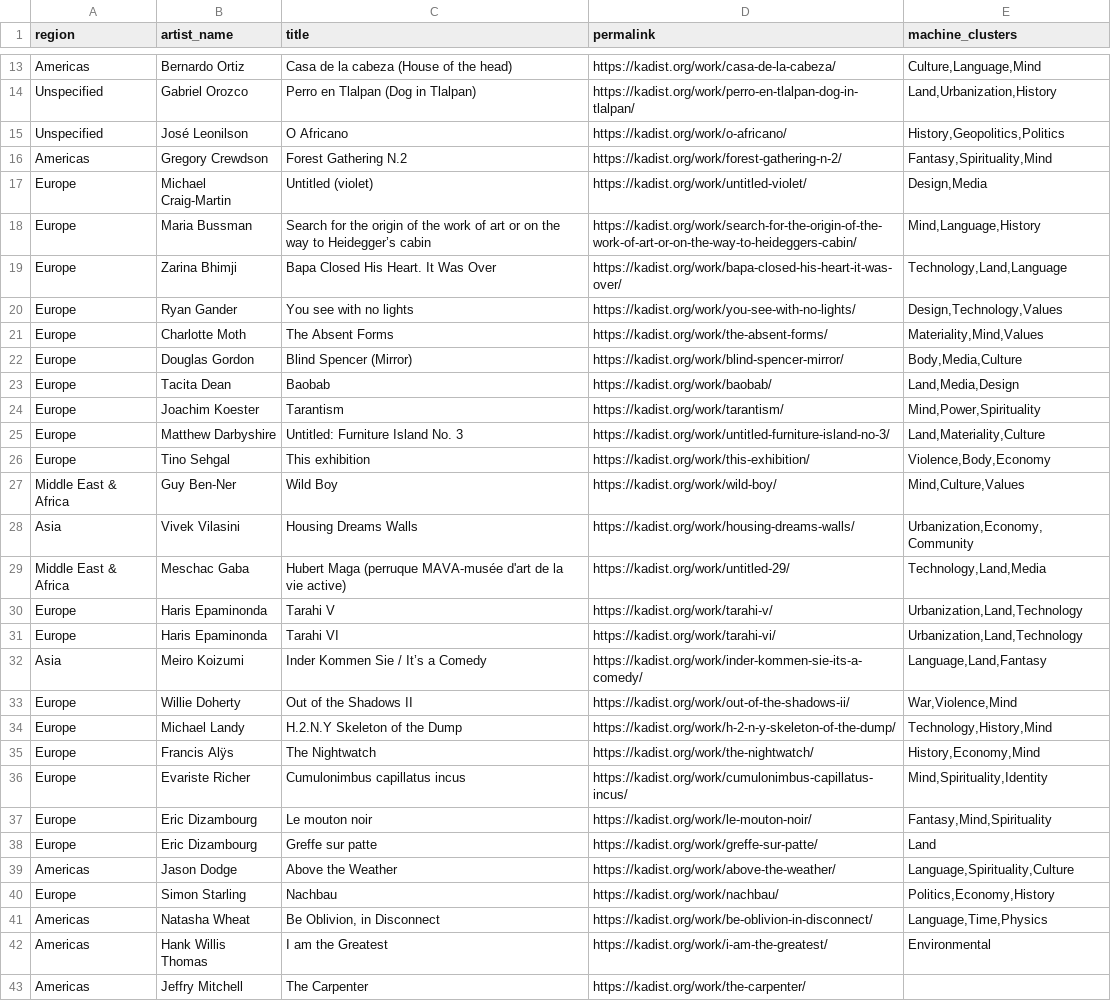
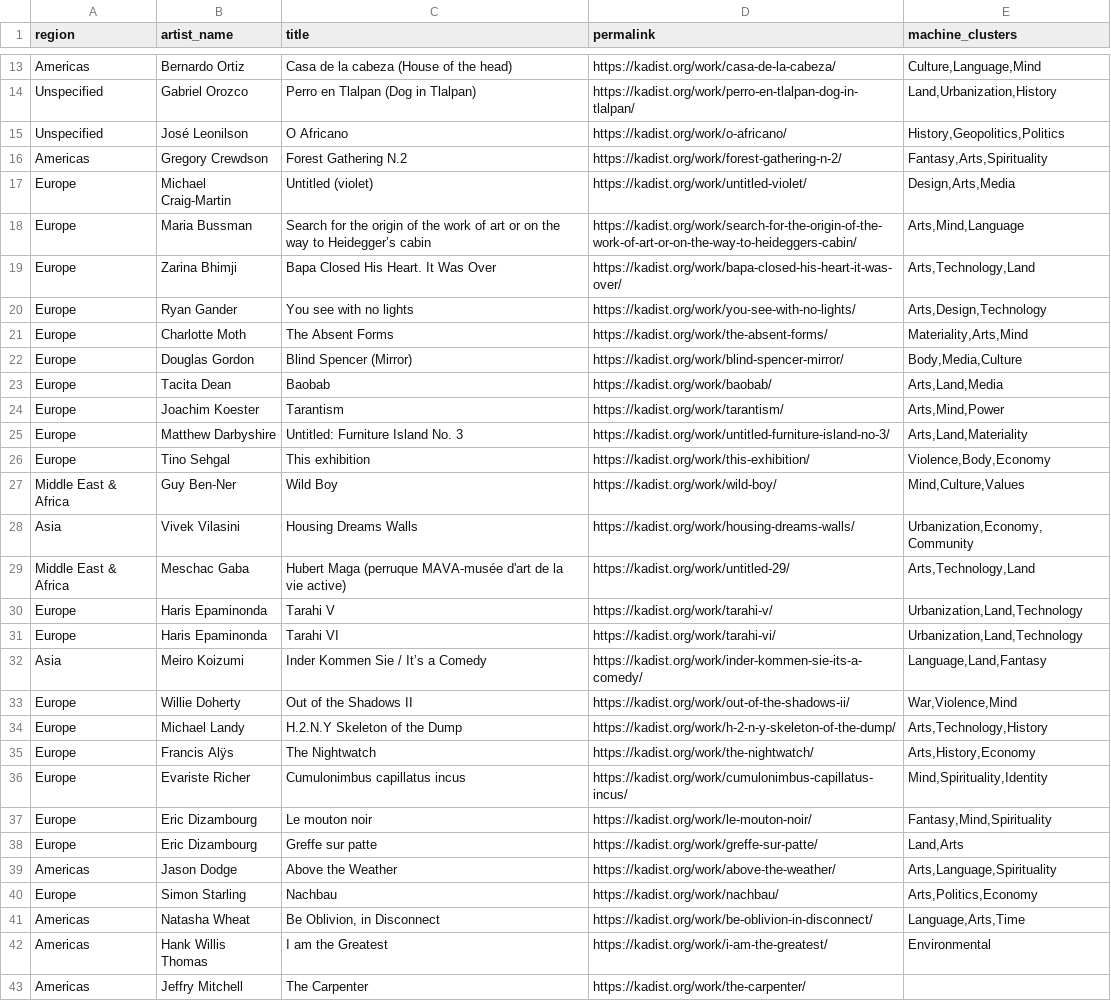
Before and after one commit to darenr/kadist-autotagging, a CSV file: results/all_kadist_works_results_wup_0.76.csv, drawn as a sheet; only a part is shown, gaps mark what is left out; the diff covers the shown part only.

Commit message:
create V.4 trials and super clusters

```diff
--- a/results/all_kadist_works_results_wup_0.76.csv
+++ b/results/all_kadist_works_results_wup_0.76.csv
@@ -15,12 +15,12 @@ Unspecified,Gabriel Orozco,Perro en Tlalpan (Dog in Tlalpan),https://kadist.org/
 Unspecified,José Leonilson,O Africano,https://kadist.org/work/o-africano/,"History,Geopolitics,Politics"
-Americas,Gregory Crewdson,Forest Gathering N.2,https://kadist.org/work/forest-gathering-n-2/,"Fantasy,Spirituality,Mind"
-Europe,Michael Craig-Martin,Untitled (violet),https://kadist.org/work/untitled-violet/,"Design,Media"
-Europe,Maria Bussman,Search for the origin of the work of art or on the way to Heidegger’s cabin,https://kadist.org/work/search-for-the-origin-of-the-work-of-art-or-on-the-way-to-heideggers-cabin/,"Mind,Language,History"
-Europe,Zarina Bhimji,Bapa Closed His Heart. It Was Over,https://kadist.org/work/bapa-closed-his-heart-it-was-over/,"Technology,Land,Language"
-Europe,Ryan Gander,You see with no lights,https://kadist.org/work/you-see-with-no-lights/,"Design,Technology,Values"
-Europe,Charlotte Moth,The Absent Forms,https://kadist.org/work/the-absent-forms/,"Materiality,Mind,Values"
+Americas,Gregory Crewdson,Forest Gathering N.2,https://kadist.org/work/forest-gathering-n-2/,"Fantasy,Arts,Spirituality"
+Europe,Michael Craig-Martin,Untitled (violet),https://kadist.org/work/untitled-violet/,"Design,Arts,Media"
+Europe,Maria Bussman,Search for the origin of the work of art or on the way to Heidegger’s cabin,https://kadist.org/work/search-for-the-origin-of-the-work-of-art-or-on-the-way-to-heideggers-cabin/,"Arts,Mind,Language"
+Europe,Zarina Bhimji,Bapa Closed His Heart. It Was Over,https://kadist.org/work/bapa-closed-his-heart-it-was-over/,"Arts,Technology,Land"
+Europe,Ryan Gander,You see with no lights,https://kadist.org/work/you-see-with-no-lights/,"Arts,Design,Technology"
+Europe,Charlotte Moth,The Absent Forms,https://kadist.org/work/the-absent-forms/,"Materiality,Arts,Mind"
 Europe,Douglas Gordon,Blind Spencer (Mirror),https://kadist.org/work/blind-spencer-mirror/,"Body,Media,Culture"
-Europe,Tacita Dean,Baobab,https://kadist.org/work/baobab/,"Land,Media,Design"
-Europe,Joachim Koester,Tarantism,https://kadist.org/work/tarantism/,"Mind,Power,Spirituality"
-Europe,Matthew Darbyshire,Untitled: Furniture Island No. 3,https://kadist.org/work/untitled-furniture-island-no-3/,"Land,Materiality,Culture"
+Europe,Tacita Dean,Baobab,https://kadist.org/work/baobab/,"Arts,Land,Media"
+Europe,Joachim Koester,Tarantism,https://kadist.org/work/tarantism/,"Arts,Mind,Power"
+Europe,Matthew Darbyshire,Untitled: Furniture Island No. 3,https://kadist.org/work/untitled-furniture-island-no-3/,"Arts,Land,Materiality"
 Europe,Tino Sehgal,This exhibition,https://kadist.org/work/this-exhibition/,"Violence,Body,Economy"
@@ -28,3 +28,3 @@ Middle East & Africa,Guy Ben-Ner,Wild Boy,https://kadist.org/work/wild-boy/,"Min
 Asia,Vivek Vilasini,Housing Dreams Walls,https://kadist.org/work/housing-dreams-walls/,"Urbanization,Economy,Community"
-Middle East & Africa,Meschac Gaba,Hubert Maga (perruque MAVA-musée d'art de la vie active),https://kadist.org/work/untitled-29/,"Technology,Land,Media"
+Middle East & Africa,Meschac Gaba,Hubert Maga (perruque MAVA-musée d'art de la vie active),https://kadist.org/work/untitled-29/,"Arts,Technology,Land"
 Europe,Haris Epaminonda,Tarahi V,https://kadist.org/work/tarahi-v/,"Urbanization,Land,Technology"
@@ -33,10 +33,10 @@ Asia,Meiro Koizumi,Inder Kommen Sie / It’s a Comedy,https://kadist.org/work/in
 Europe,Willie Doherty,Out of the Shadows II,https://kadist.org/work/out-of-the-shadows-ii/,"War,Violence,Mind"
-Europe,Michael Landy,H.2.N.Y Skeleton of the Dump,https://kadist.org/work/h-2-n-y-skeleton-of-the-dump/,"Technology,History,Mind"
-Europe,Francis Alÿs,The Nightwatch,https://kadist.org/work/the-nightwatch/,"History,Economy,Mind"
+Europe,Michael Landy,H.2.N.Y Skeleton of the Dump,https://kadist.org/work/h-2-n-y-skeleton-of-the-dump/,"Arts,Technology,History"
+Europe,Francis Alÿs,The Nightwatch,https://kadist.org/work/the-nightwatch/,"Arts,History,Economy"
 Europe,Evariste Richer,Cumulonimbus capillatus incus,https://kadist.org/work/cumulonimbus-capillatus-incus/,"Mind,Spirituality,Identity"
 Europe,Eric Dizambourg,Le mouton noir,https://kadist.org/work/le-mouton-noir/,"Fantasy,Mind,Spirituality"
-Europe,Eric Dizambourg,Greffe sur patte,https://kadist.org/work/greffe-sur-patte/,Land
-Americas,Jason Dodge,Above the Weather,https://kadist.org/work/above-the-weather/,"Language,Spirituality,Culture"
-Europe,Simon Starling,Nachbau,https://kadist.org/work/nachbau/,"Politics,Economy,History"
-Americas,Natasha Wheat,"Be Oblivion, in Disconnect",https://kadist.org/work/be-oblivion-in-disconnect/,"Language,Time,Physics"
+Europe,Eric Dizambourg,Greffe sur patte,https://kadist.org/work/greffe-sur-patte/,"Land,Arts"
+Americas,Jason Dodge,Above the Weather,https://kadist.org/work/above-the-weather/,"Arts,Language,Spirituality"
+Europe,Simon Starling,Nachbau,https://kadist.org/work/nachbau/,"Arts,Politics,Economy"
+Americas,Natasha Wheat,"Be Oblivion, in Disconnect",https://kadist.org/work/be-oblivion-in-disconnect/,"Language,Arts,Time"
 Americas,Hank Willis Thomas,I am the Greatest,https://kadist.org/work/i-am-the-greatest/,Environmental
```
Also changed, not shown: 183 edited cells elsewhere in this file, 5 other files.
